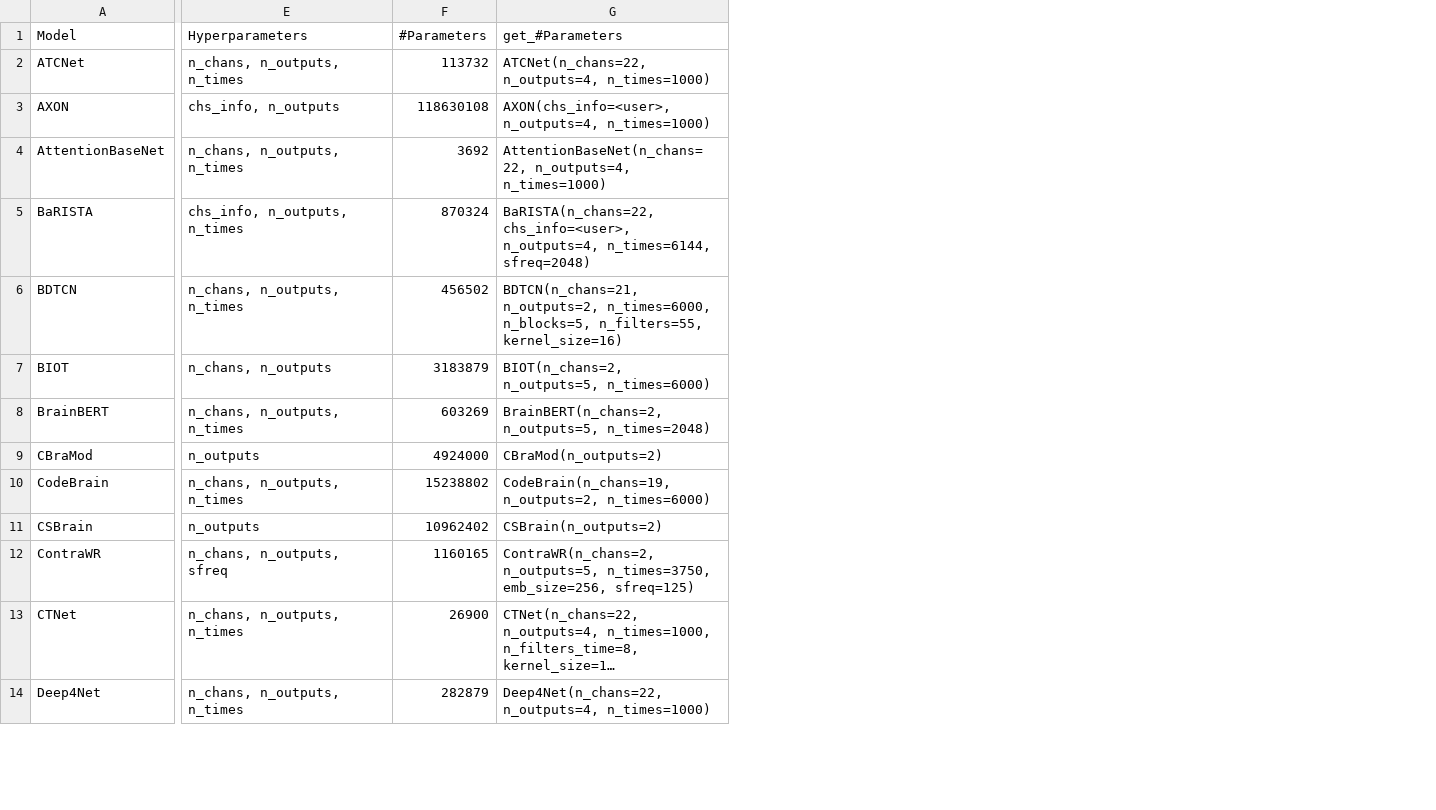
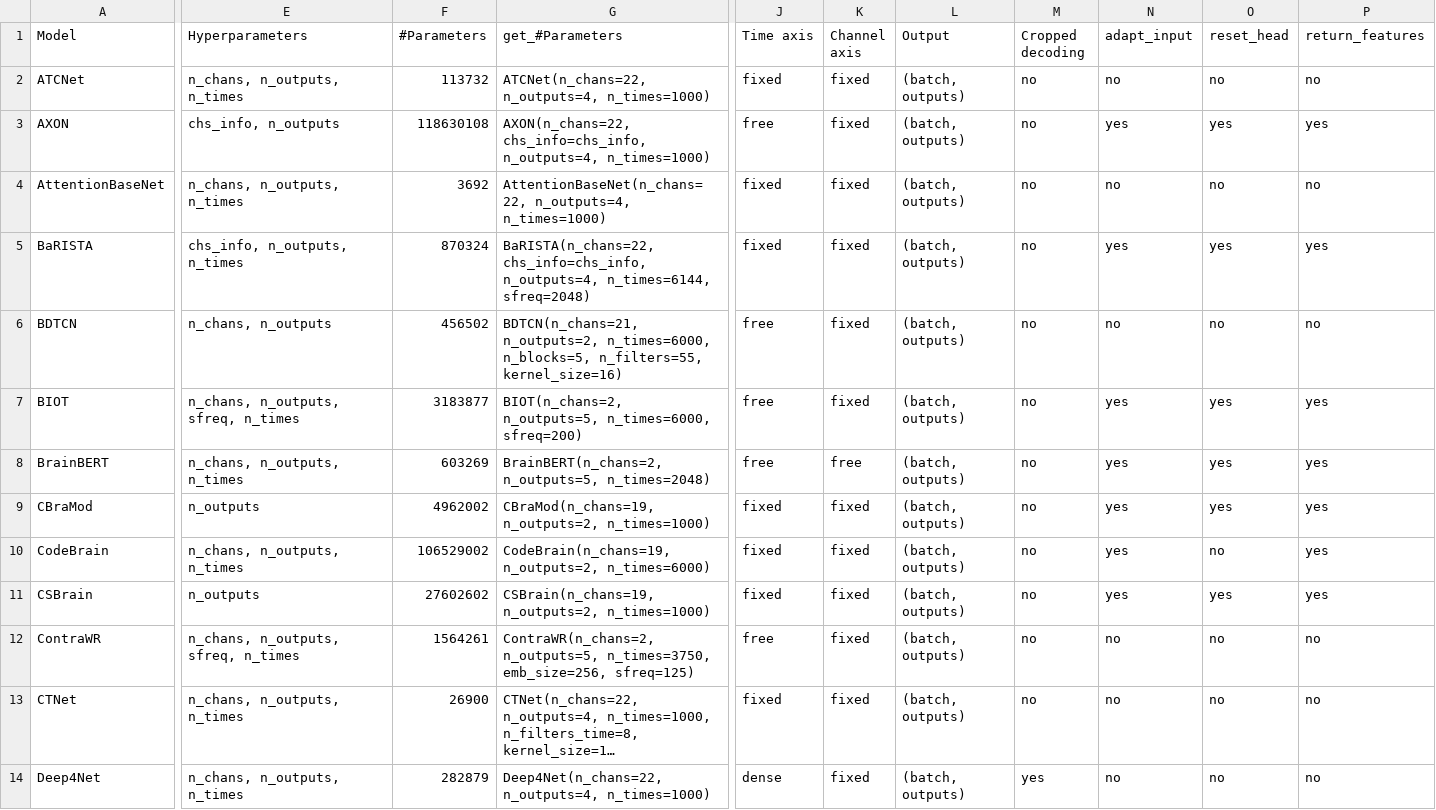
Before and after one commit to braindecode/braindecode, a CSV file: braindecode/models/summary.csv, drawn as a sheet; only a part is shown, gaps mark what is left out; long unchanged cells end in …; the diff covers the shown part only; the diff names each change by its address in the sheet, - before the commit and + after, or states it on an @@ line.

Commit message:
build: generate summary.csv columns from model metadata and badges

```diff
--- a/braindecode/models/summary.csv
+++ b/braindecode/models/summary.csv
+column J (Time axis), rows 2-14: fixed | free | fixed | fixed | free | free | free | fixed | fixed | fixed | free | fixed | dense
+column K (Channel axis), rows 2-14: fixed | fixed | fixed | fixed | fixed | fixed | free | fixed | fixed | fixed | fixed | fixed | fixed
+column L (Output), rows 2-14: all (batch, outputs)
+column M (Cropped decoding), rows 2-14: no | no | no | no | no | no | no | no | no | no | no | no | yes
+column N (adapt_input), rows 2-14: no | yes | no | yes | no | yes | yes | yes | yes | yes | no | no | no
+column O (reset_head), rows 2-14: no | yes | no | yes | no | yes | yes | yes | no | yes | no | no | no
+column P (return_features), rows 2-14: no | yes | no | yes | no | yes | yes | yes | yes | yes | no | no | no
-G3 (get_#Parameters): AXON(chs_info=<user>, n_outputs=4, n_times=1000)
+G3 (get_#Parameters): AXON(n_chans=22, chs_info=chs_info, n_outputs=4, n_times=1000)
-G5 (get_#Parameters): BaRISTA(n_chans=22, chs_info=<user>, n_outputs=4, n_times=6144,…
+G5 (get_#Parameters): BaRISTA(n_chans=22, chs_info=chs_info, n_outputs=4, n_times=6144,…
-E6 (Hyperparameters): n_chans, n_outputs, n_times
+E6 (Hyperparameters): n_chans, n_outputs
-E7 (Hyperparameters): n_chans, n_outputs
+E7 (Hyperparameters): n_chans, n_outputs, sfreq, n_times
-F7 (#Parameters): 3183879
+F7 (#Parameters): 3183877
-G7 (get_#Parameters): BIOT(n_chans=2, n_outputs=5, n_times=6000)
+G7 (get_#Parameters): BIOT(n_chans=2, n_outputs=5, n_times=6000, sfreq=200)
-F9 (#Parameters): 4924000
+F9 (#Parameters): 4962002
-G9 (get_#Parameters): CBraMod(n_outputs=2)
+G9 (get_#Parameters): CBraMod(n_chans=19, n_outputs=2, n_times=1000)
-F10 (#Parameters): 15238802
+F10 (#Parameters): 106529002
-F11 (#Parameters): 10962402
+F11 (#Parameters): 27602602
-G11 (get_#Parameters): CSBrain(n_outputs=2)
+G11 (get_#Parameters): CSBrain(n_chans=19, n_outputs=2, n_times=1000)
-E12 (Hyperparameters): n_chans, n_outputs, sfreq
+E12 (Hyperparameters): n_chans, n_outputs, sfreq, n_times
-F12 (#Parameters): 1160165
+F12 (#Parameters): 1564261
```
Also changed, not shown: 84 edited cells elsewhere in this file, 3 other files.
